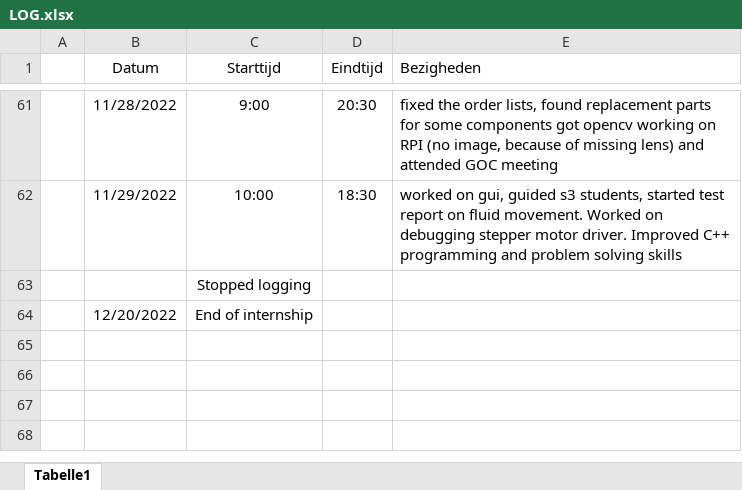
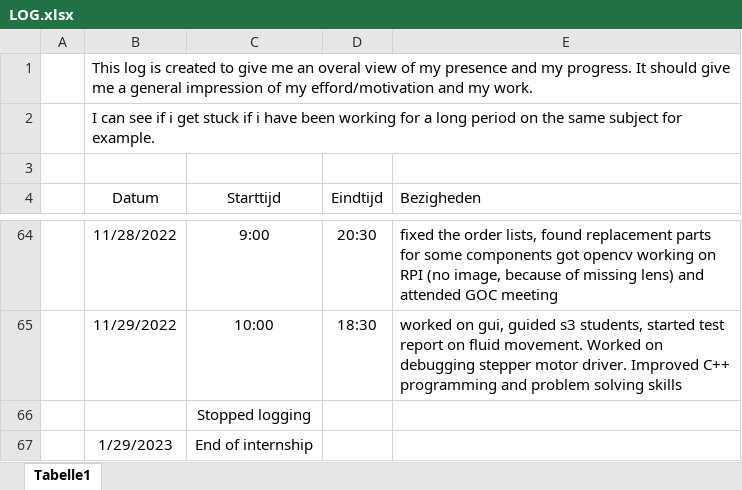
Before and after one commit to Casperdroid5/Water-Quality-Monitor, an Excel workbook: Documentation/LOG.xlsx, sheet Tabelle1, drawn as a sheet; only a part is shown, gaps mark what is left out; values as stored, in another font and other column widths than the file's, no borders; addresses are those after the commit; the diff names each change by its address in the sheet, - before the commit and + after, or states it on an @@ line.

Commit message:
cleanup documentation

```diff
--- a/Documentation/LOG.xlsx (sheet Tabelle1)
+++ b/Documentation/LOG.xlsx (sheet Tabelle1)
+row 1:  | This log is created to give me an overal view of my presence and my progress. It should give me a general impression of my efford/motivation and my work.
+row 2:  | I can see if i get stuck if i have been working for a long period on the same subject for example.
+row 3: (empty)
-B67 (Datum): 12/20/2022
+B67 (Datum): 1/29/2023
```
Also changed, not shown: 5 other files.
